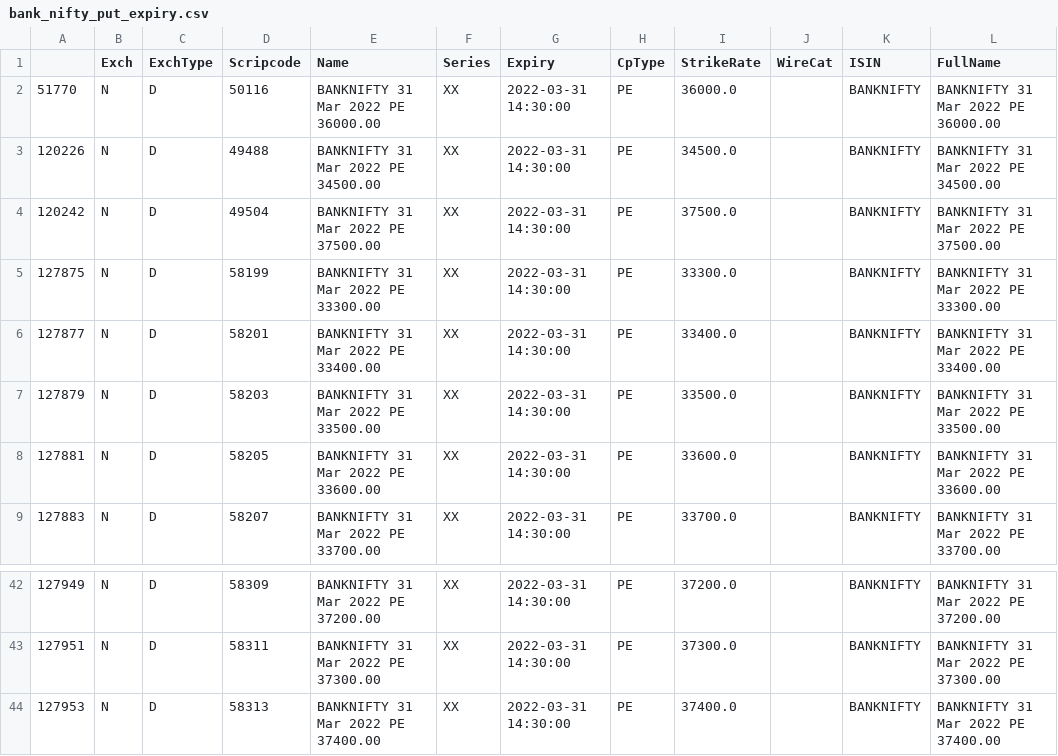
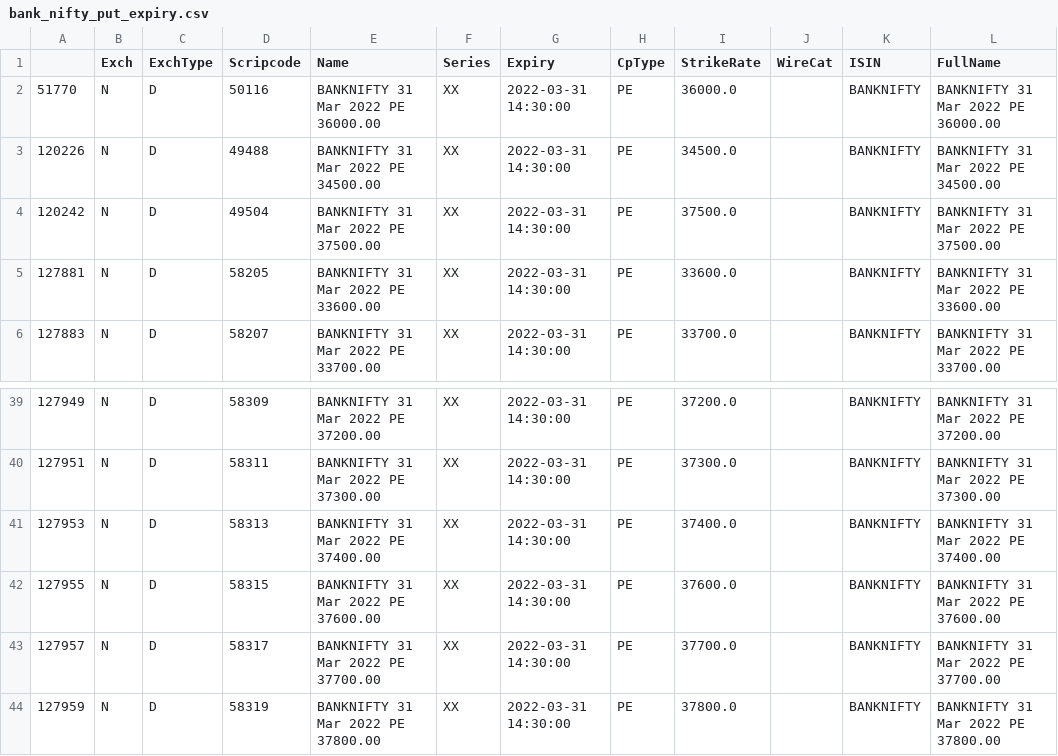
Before and after one commit to Vasudeva1997/AlgoTrading, a CSV file: 5paisa/bank_nifty_put_expiry.csv, drawn as a sheet; only a part is shown, gaps mark what is left out; removed rows and columns are numbered as before the commit, all else as after; the diff names each change by its address in the sheet, - before the commit and + after, or states it on an @@ line.

```diff
--- a/5paisa/bank_nifty_put_expiry.csv
+++ b/5paisa/bank_nifty_put_expiry.csv
-row 5: 127875 | N | D | 58199 | BANKNIFTY 31 Mar 2022 PE 33300.00 | XX | 2022-03-31 14:30:00 | PE | 33300.0 |  | BANKNIFTY | BANKNIFTY 31 Mar 2022 PE 33300.00
-row 6: 127877 | N | D | 58201 | BANKNIFTY 31 Mar 2022 PE 33400.00 | XX | 2022-03-31 14:30:00 | PE | 33400.0 |  | BANKNIFTY | BANKNIFTY 31 Mar 2022 PE 33400.00
-row 7: 127879 | N | D | 58203 | BANKNIFTY 31 Mar 2022 PE 33500.00 | XX | 2022-03-31 14:30:00 | PE | 33500.0 |  | BANKNIFTY | BANKNIFTY 31 Mar 2022 PE 33500.00
+row 42: 127955 | N | D | 58315 | BANKNIFTY 31 Mar 2022 PE 37600.00 | XX | 2022-03-31 14:30:00 | PE | 37600.0 |  | BANKNIFTY | BANKNIFTY 31 Mar 2022 PE 37600.00
+row 43: 127957 | N | D | 58317 | BANKNIFTY 31 Mar 2022 PE 37700.00 | XX | 2022-03-31 14:30:00 | PE | 37700.0 |  | BANKNIFTY | BANKNIFTY 31 Mar 2022 PE 37700.00
+row 44: 127959 | N | D | 58319 | BANKNIFTY 31 Mar 2022 PE 37800.00 | XX | 2022-03-31 14:30:00 | PE | 37800.0 |  | BANKNIFTY | BANKNIFTY 31 Mar 2022 PE 37800.00
```
Also changed, not shown: 5paisa/bank_nifty_call_expiry.csv, 2 other files.
